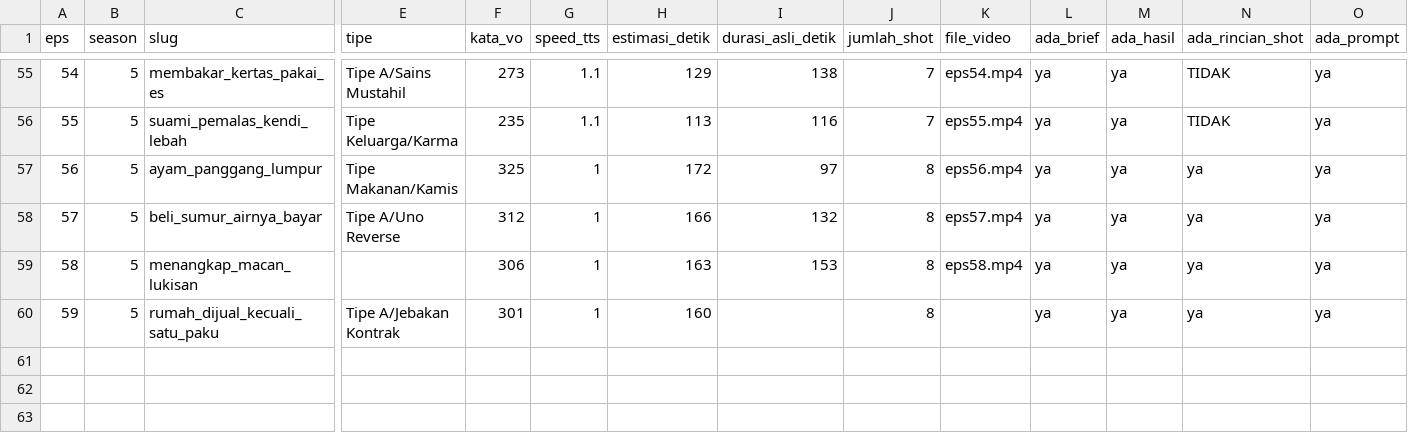
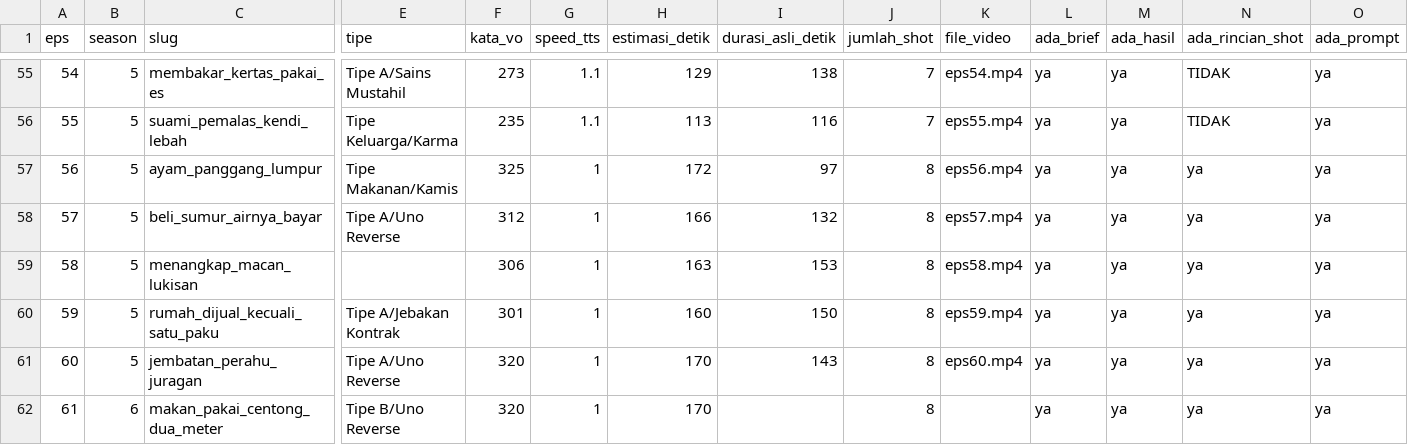
Before and after one commit to faiz1405/cerita-cerdik-file, a CSV file: cerita-cerdik/episode_tracker.csv, drawn as a sheet; only a part is shown, gaps mark what is left out; rows hold the shown columns only; the diff names each change by its address in the sheet, - before the commit and + after, or states it on an @@ line.

```diff
--- a/cerita-cerdik/episode_tracker.csv
+++ b/cerita-cerdik/episode_tracker.csv
-I60 (durasi_asli_detik): (empty)
+I60 (durasi_asli_detik): 150
-K60 (file_video): (empty)
+K60 (file_video): eps59.mp4
+row 61: 60 | 5 | jembatan_perahu_juragan | Tipe A/Uno Reverse | 320 | 1 | 170 | 143 | 8 | eps60.mp4 | ya | ya | ya | ya
+row 62: 61 | 6 | makan_pakai_centong_dua_meter | Tipe B/Uno Reverse | 320 | 1 | 170 |  | 8 |  | ya | ya | ya | ya
```
Also changed, not shown: 12 other files.
